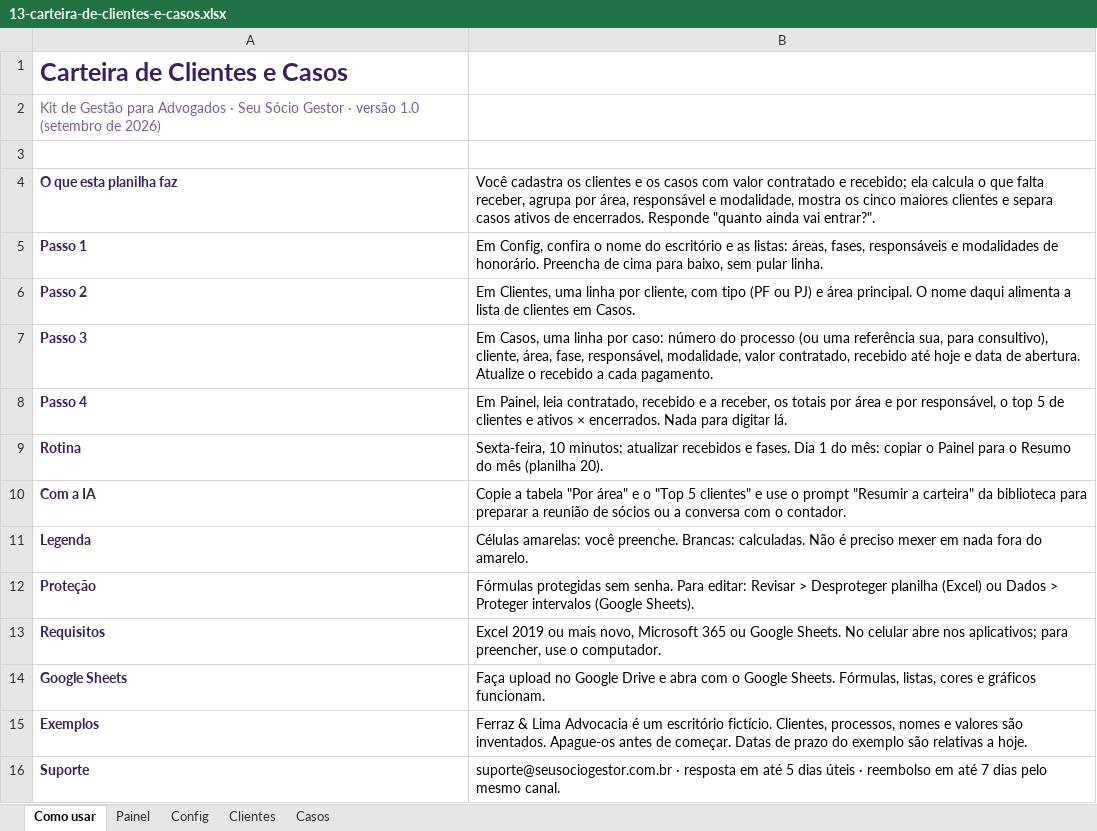
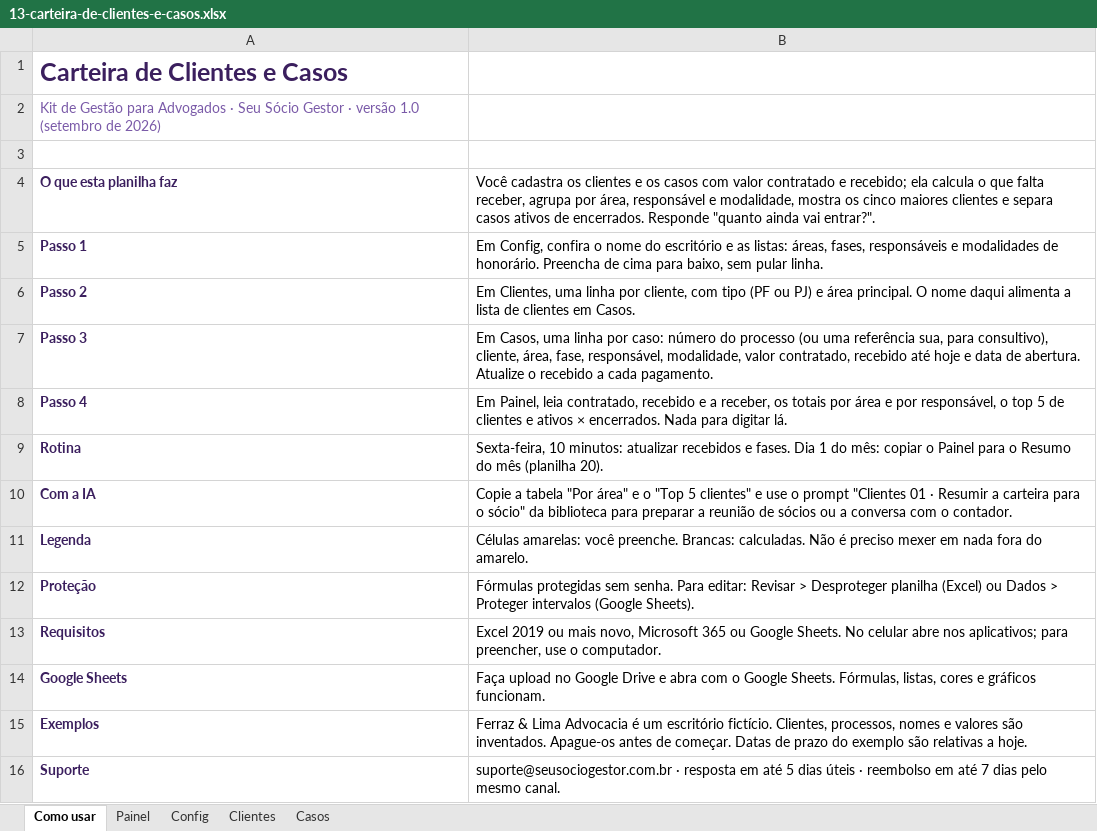
Before and after one commit to eduardomtzz/claude-code, an Excel workbook: projetos/gestao-ia-planilhas/produto/kit-advogados/13-carteira-de-clientes-e-casos.xlsx, sheet Como usar, drawn as a sheet; values as stored, in another font and other column widths than the file's, no borders; the diff names each change by its address in the sheet, - before the commit and + after, or states it on an @@ line.

```diff
--- a/projetos/gestao-ia-planilhas/produto/kit-advogados/13-carteira-de-clientes-e-casos.xlsx (sheet Como usar)
+++ b/projetos/gestao-ia-planilhas/produto/kit-advogados/13-carteira-de-clientes-e-casos.xlsx (sheet Como usar)
-B10: …o prompt "Resumir a carteira" da biblioteca…
+B10: …o prompt "Clientes 01 · Resumir a carteira para o sócio" da biblioteca…
```
Also changed, not shown: projetos/gestao-ia-planilhas/produto/kit-advogados/02-andamento-por-processo.xlsx, projetos/gestao-ia-planilhas/produto/kit-advogados/15-funil-de-propostas.xlsx, 35 other files.
